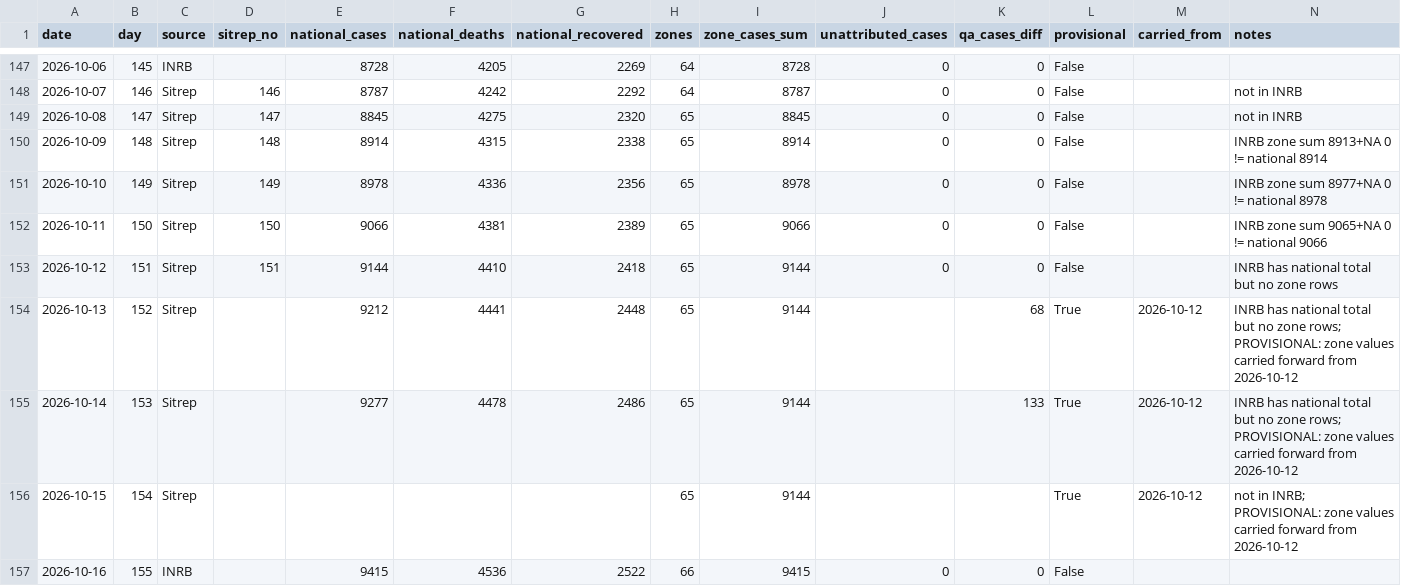
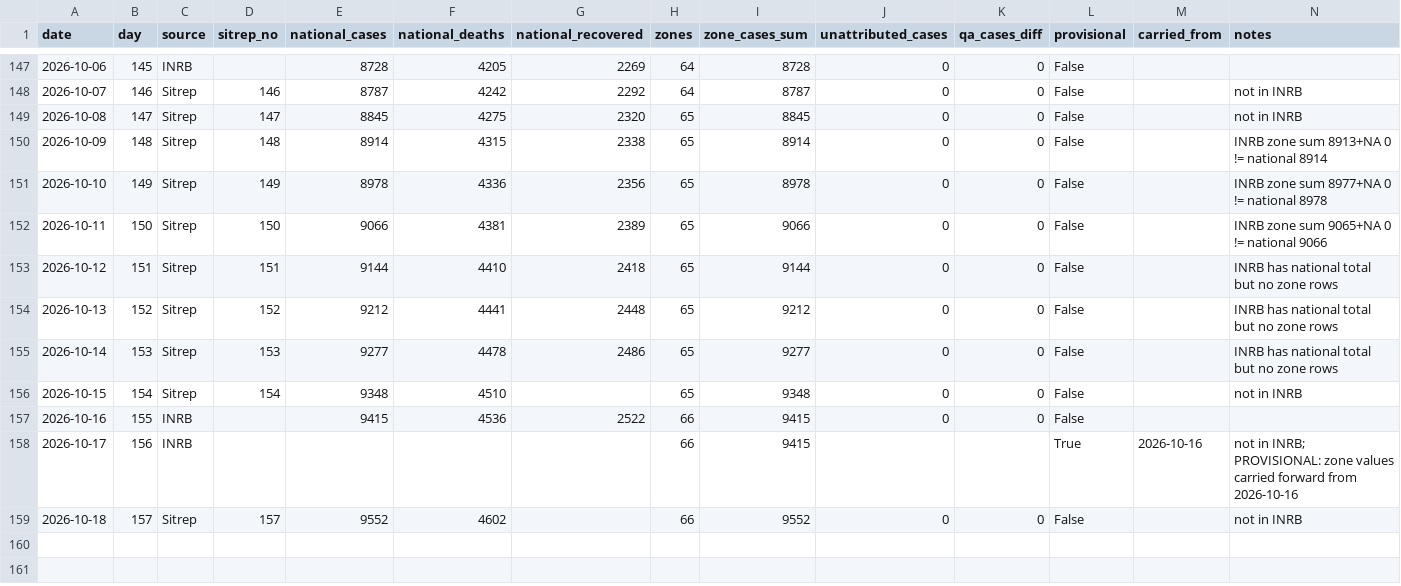
Before and after one commit to mc-t4d/ebola-response, a CSV file: webmap/data/series/national_daily.csv, drawn as a sheet; only a part is shown, gaps mark what is left out.

```diff
--- a/webmap/data/series/national_daily.csv
+++ b/webmap/data/series/national_daily.csv
@@ -153,5 +153,7 @@ date,day,source,sitrep_no,national_cases,national_deaths,national_recovered,zone
 2026-10-12,151,Sitrep,151,9144,4410,2418,65,9144,0,0,False,,INRB has national total but no zone rows
-2026-10-13,152,Sitrep,,9212,4441,2448,65,9144,,68,True,2026-10-12,INRB has national total but no zone rows; PROVISIONAL: zone values carried forward from 2026-10-12
-2026-10-14,153,Sitrep,,9277,4478,2486,65,9144,,133,True,2026-10-12,INRB has national total but no zone rows; PROVISIONAL: zone values carried forward from 2026-10-12
-2026-10-15,154,Sitrep,,,,,65,9144,,,True,2026-10-12,not in INRB; PROVISIONAL: zone values carried forward from 2026-10-12
+2026-10-13,152,Sitrep,152,9212,4441,2448,65,9212,0,0,False,,INRB has national total but no zone rows
+2026-10-14,153,Sitrep,153,9277,4478,2486,65,9277,0,0,False,,INRB has national total but no zone rows
+2026-10-15,154,Sitrep,154,9348,4510,,65,9348,0,0,False,,not in INRB
 2026-10-16,155,INRB,,9415,4536,2522,66,9415,0,0,False,,
+2026-10-17,156,INRB,,,,,66,9415,,,True,2026-10-16,not in INRB; PROVISIONAL: zone values carried forward from 2026-10-16
+2026-10-18,157,Sitrep,157,9552,4602,,66,9552,0,0,False,,not in INRB
```
Also changed, not shown: webmap/data/series/zone_daily.csv.
